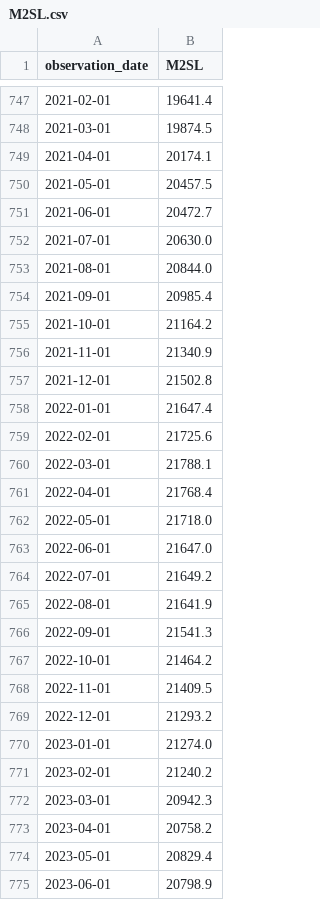
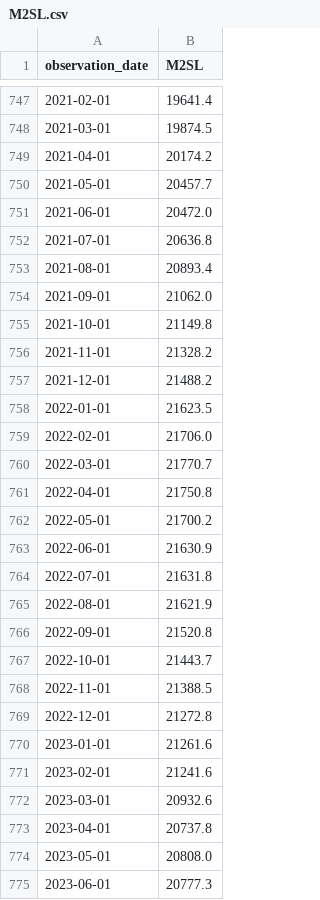
Before and after one commit to eric714/yield-curve-3d, a CSV file: data/raw/fred/M2SL.csv, drawn as a sheet; only a part is shown, gaps mark what is left out; the diff covers the shown part only.

```diff
--- a/data/raw/fred/M2SL.csv
+++ b/data/raw/fred/M2SL.csv
@@ -748,28 +748,28 @@ observation_date,M2SL
 2021-03-01,19874.5
-2021-04-01,20174.1
-2021-05-01,20457.5
-2021-06-01,20472.7
-2021-07-01,20630.0
-2021-08-01,20844.0
-2021-09-01,20985.4
-2021-10-01,21164.2
-2021-11-01,21340.9
-2021-12-01,21502.8
-2022-01-01,21647.4
-2022-02-01,21725.6
-2022-03-01,21788.1
-2022-04-01,21768.4
-2022-05-01,21718.0
-2022-06-01,21647.0
-2022-07-01,21649.2
-2022-08-01,21641.9
-2022-09-01,21541.3
-2022-10-01,21464.2
-2022-11-01,21409.5
-2022-12-01,21293.2
-2023-01-01,21274.0
-2023-02-01,21240.2
-2023-03-01,20942.3
-2023-04-01,20758.2
-2023-05-01,20829.4
-2023-06-01,20798.9
+2021-04-01,20174.2
+2021-05-01,20457.7
+2021-06-01,20472.0
+2021-07-01,20636.8
+2021-08-01,20893.4
+2021-09-01,21062.0
+2021-10-01,21149.8
+2021-11-01,21328.2
+2021-12-01,21488.2
+2022-01-01,21623.5
+2022-02-01,21706.0
+2022-03-01,21770.7
+2022-04-01,21750.8
+2022-05-01,21700.2
+2022-06-01,21630.9
+2022-07-01,21631.8
+2022-08-01,21621.9
+2022-09-01,21520.8
+2022-10-01,21443.7
+2022-11-01,21388.5
+2022-12-01,21272.8
+2023-01-01,21261.6
+2023-02-01,21241.6
+2023-03-01,20932.6
+2023-04-01,20737.8
+2023-05-01,20808.0
+2023-06-01,20777.3
```
Also changed, not shown: 1 added row and 38 edited cells elsewhere in this file, data/raw/fred/NASDAQCOM.csv, data/raw/fred/SP500.csv, 9 other files.
